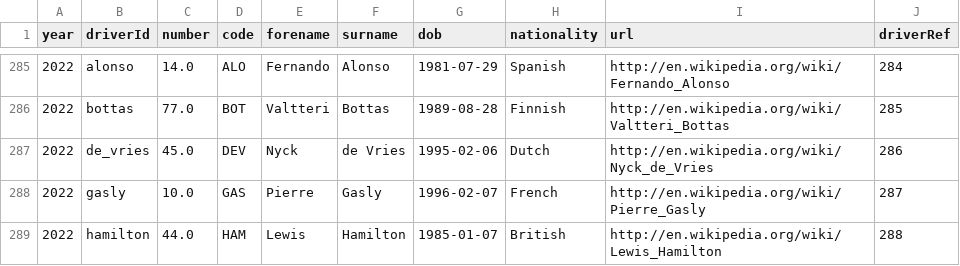
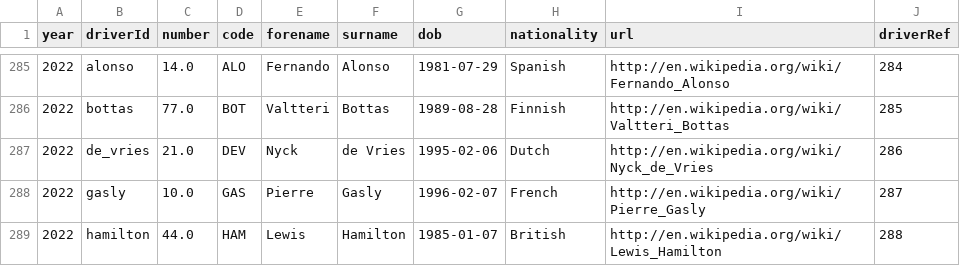
Before and after one commit to VaniaDJM/formula-1-data, a CSV file: drivers.csv, drawn as a sheet; only a part is shown, gaps mark what is left out.

```diff
--- a/drivers.csv
+++ b/drivers.csv
@@ -286,3 +286,3 @@ year,driverId,number,code,forename,surname,dob,nationality,url,driverRef
 2022,bottas,77.0,BOT,Valtteri,Bottas,1989-08-28,Finnish,http://en.wikipedia.org/wiki/Valtteri_Bottas,285
-2022,de_vries,45.0,DEV,Nyck,de Vries,1995-02-06,Dutch,http://en.wikipedia.org/wiki/Nyck_de_Vries,286
+2022,de_vries,21.0,DEV,Nyck,de Vries,1995-02-06,Dutch,http://en.wikipedia.org/wiki/Nyck_de_Vries,286
 2022,gasly,10.0,GAS,Pierre,Gasly,1996-02-07,French,http://en.wikipedia.org/wiki/Pierre_Gasly,287
```
Also changed, not shown: pitStops.csv, 2 other files.
